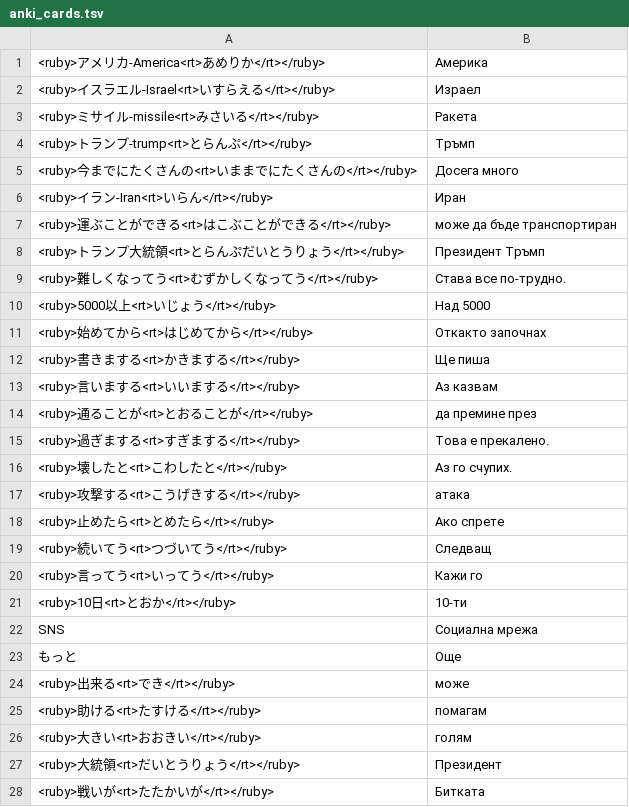
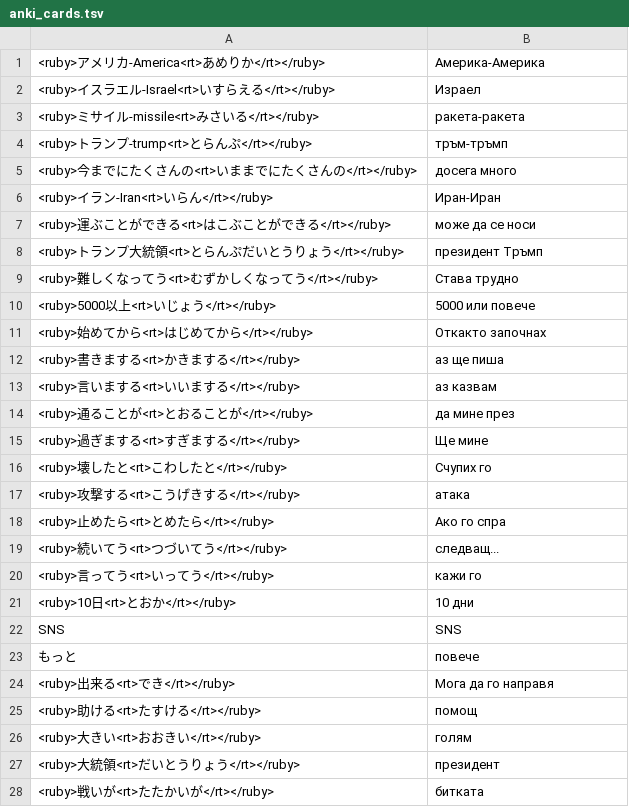
Before and after one commit to vebaev/NHK, a TSV file: docs/anki_cards.tsv, drawn as a sheet; only a part is shown; the diff covers the shown part only.

```diff
--- a/docs/anki_cards.tsv
+++ b/docs/anki_cards.tsv
@@ -1,28 +1,28 @@
-<ruby>アメリカ-America<rt>あめりか</rt></ruby>	Америка
+<ruby>アメリカ-America<rt>あめりか</rt></ruby>	Америка-Америка
 <ruby>イスラエル-Israel<rt>いすらえる</rt></ruby>	Израел
-<ruby>ミサイル-missile<rt>みさいる</rt></ruby>	Ракета
-<ruby>トランプ-trump<rt>とらんぷ</rt></ruby>	Тръмп
-<ruby>今までにたくさんの<rt>いままでにたくさんの</rt></ruby>	Досега много
-<ruby>イラン-Iran<rt>いらん</rt></ruby>	Иран
-<ruby>運ぶことができる<rt>はこぶことができる</rt></ruby>	може да бъде транспортиран
-<ruby>トランプ大統領<rt>とらんぷだいとうりょう</rt></ruby>	Президент Тръмп
-<ruby>難しくなってう<rt>むずかしくなってう</rt></ruby>	Става все по-трудно.
-<ruby>5000以上<rt>いじょう</rt></ruby>	Над 5000
+<ruby>ミサイル-missile<rt>みさいる</rt></ruby>	ракета-ракета
+<ruby>トランプ-trump<rt>とらんぷ</rt></ruby>	тръм-тръмп
+<ruby>今までにたくさんの<rt>いままでにたくさんの</rt></ruby>	досега много
+<ruby>イラン-Iran<rt>いらん</rt></ruby>	Иран-Иран
+<ruby>運ぶことができる<rt>はこぶことができる</rt></ruby>	може да се носи
+<ruby>トランプ大統領<rt>とらんぷだいとうりょう</rt></ruby>	президент Тръмп
+<ruby>難しくなってう<rt>むずかしくなってう</rt></ruby>	Става трудно
+<ruby>5000以上<rt>いじょう</rt></ruby>	5000 или повече
 <ruby>始めてから<rt>はじめてから</rt></ruby>	Откакто започнах
-<ruby>書きまする<rt>かきまする</rt></ruby>	Ще пиша
-<ruby>言いまする<rt>いいまする</rt></ruby>	Аз казвам
-<ruby>通ることが<rt>とおることが</rt></ruby>	да премине през
-<ruby>過ぎまする<rt>すぎまする</rt></ruby>	Това е прекалено.
-<ruby>壊したと<rt>こわしたと</rt></ruby>	Аз го счупих.
+<ruby>書きまする<rt>かきまする</rt></ruby>	аз ще пиша
+<ruby>言いまする<rt>いいまする</rt></ruby>	аз казвам
+<ruby>通ることが<rt>とおることが</rt></ruby>	да мине през
+<ruby>過ぎまする<rt>すぎまする</rt></ruby>	Ще мине
+<ruby>壊したと<rt>こわしたと</rt></ruby>	Счупих го
 <ruby>攻撃する<rt>こうげきする</rt></ruby>	атака
-<ruby>止めたら<rt>とめたら</rt></ruby>	Ако спрете
-<ruby>続いてう<rt>つづいてう</rt></ruby>	Следващ
-<ruby>言ってう<rt>いってう</rt></ruby>	Кажи го
-<ruby>10日<rt>とおか</rt></ruby>	10-ти
-SNS	Социална мрежа
-もっと	Още
-<ruby>出来る<rt>でき</rt></ruby>	може
-<ruby>助ける<rt>たすける</rt></ruby>	помагам
+<ruby>止めたら<rt>とめたら</rt></ruby>	Ако го спра
+<ruby>続いてう<rt>つづいてう</rt></ruby>	следващ...
+<ruby>言ってう<rt>いってう</rt></ruby>	кажи го
+<ruby>10日<rt>とおか</rt></ruby>	10 дни
+SNS	SNS
+もっと	повече
+<ruby>出来る<rt>でき</rt></ruby>	Мога да го направя
+<ruby>助ける<rt>たすける</rt></ruby>	помощ
 <ruby>大きい<rt>おおきい</rt></ruby>	голям
-<ruby>大統領<rt>だいとうりょう</rt></ruby>	Президент
-<ruby>戦いが<rt>たたかいが</rt></ruby>	Битката
+<ruby>大統領<rt>だいとうりょう</rt></ruby>	президент
+<ruby>戦いが<rt>たたかいが</rt></ruby>	битката
```
Also changed, not shown: 121 edited cells elsewhere in this file, 4 other files.
